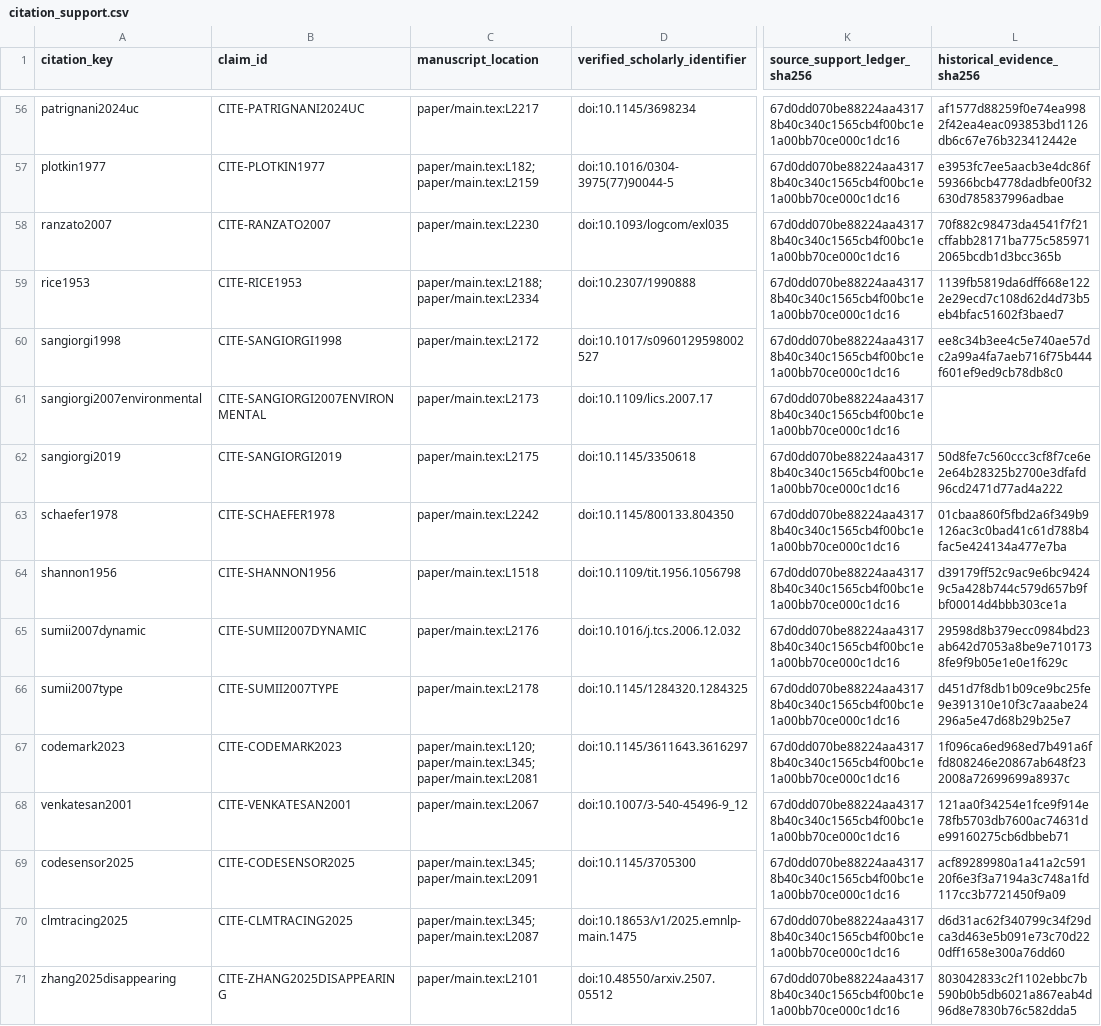
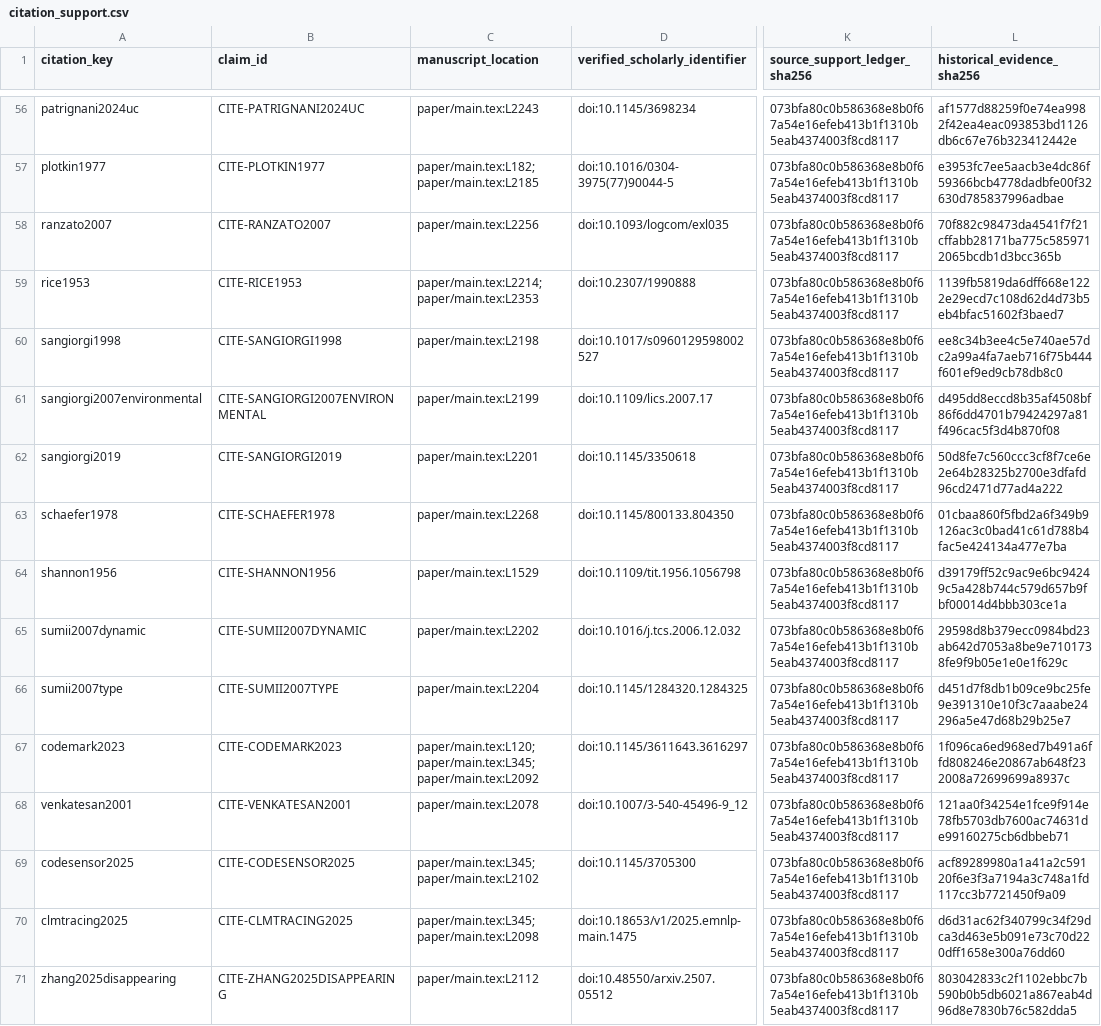
Before and after one commit to Haoyi-Zhang/MarkCapacity, a CSV file: citation_support.csv, drawn as a sheet; only a part is shown, gaps mark what is left out; the diff covers the shown part only; the diff names each change by its address in the sheet, - before the commit and + after, or states it on an @@ line.

Commit message:
Align current source-receipt and package bindings

```diff
--- a/citation_support.csv
+++ b/citation_support.csv
-C56 (manuscript_location): paper/main.tex:L2217
+C56 (manuscript_location): paper/main.tex:L2243
-K56:K71 (source_support_ledger_sha256): 67d0dd070be88224aa43178b40c340c1565cb4f00bc1e1a00bb70ce000c1dc16
+K56:K71 (source_support_ledger_sha256): 073bfa80c0b586368e8b0f67a54e16efeb413b1f1310b5eab4374003f8cd8117
-C57 (manuscript_location): paper/main.tex:L182; paper/main.tex:L2159
+C57 (manuscript_location): paper/main.tex:L182; paper/main.tex:L2185
-C58 (manuscript_location): paper/main.tex:L2230
+C58 (manuscript_location): paper/main.tex:L2256
-C59 (manuscript_location): paper/main.tex:L2188; paper/main.tex:L2334
+C59 (manuscript_location): paper/main.tex:L2214; paper/main.tex:L2353
-C60 (manuscript_location): paper/main.tex:L2172
+C60 (manuscript_location): paper/main.tex:L2198
-C61 (manuscript_location): paper/main.tex:L2173
+C61 (manuscript_location): paper/main.tex:L2199
-L61 (historical_evidence_sha256): (empty)
+L61 (historical_evidence_sha256): d495dd8eccd8b35af4508bf86f6dd4701b79424297a81f496cac5f3d4b870f08
-C62 (manuscript_location): paper/main.tex:L2175
+C62 (manuscript_location): paper/main.tex:L2201
-C63 (manuscript_location): paper/main.tex:L2242
+C63 (manuscript_location): paper/main.tex:L2268
-C64 (manuscript_location): paper/main.tex:L1518
+C64 (manuscript_location): paper/main.tex:L1529
-C65 (manuscript_location): paper/main.tex:L2176
+C65 (manuscript_location): paper/main.tex:L2202
-C66 (manuscript_location): paper/main.tex:L2178
+C66 (manuscript_location): paper/main.tex:L2204
-C67 (manuscript_location): paper/main.tex:L120; paper/main.tex:L345; paper/main.tex:L2081
+C67 (manuscript_location): paper/main.tex:L120; paper/main.tex:L345; paper/main.tex:L2092
-C68 (manuscript_location): paper/main.tex:L2067
+C68 (manuscript_location): paper/main.tex:L2078
-C69 (manuscript_location): paper/main.tex:L345; paper/main.tex:L2091
+C69 (manuscript_location): paper/main.tex:L345; paper/main.tex:L2102
-C70 (manuscript_location): paper/main.tex:L345; paper/main.tex:L2087
+C70 (manuscript_location): paper/main.tex:L345; paper/main.tex:L2098
-C71 (manuscript_location): paper/main.tex:L2101
+C71 (manuscript_location): paper/main.tex:L2112
```
Also changed, not shown: 109 edited cells elsewhere in this file, citation-contexts.csv, claim_evidence_ledger.csv, 11 other files.
